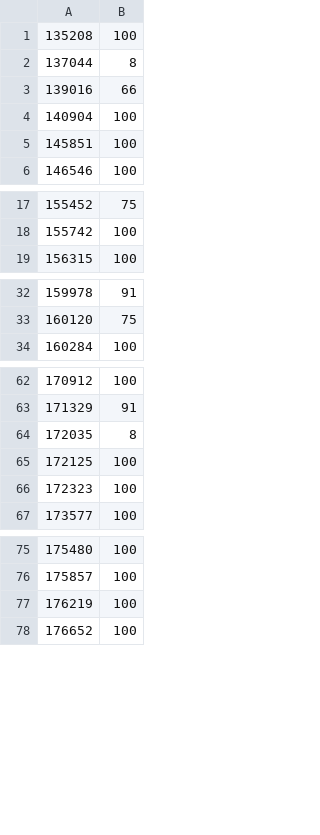
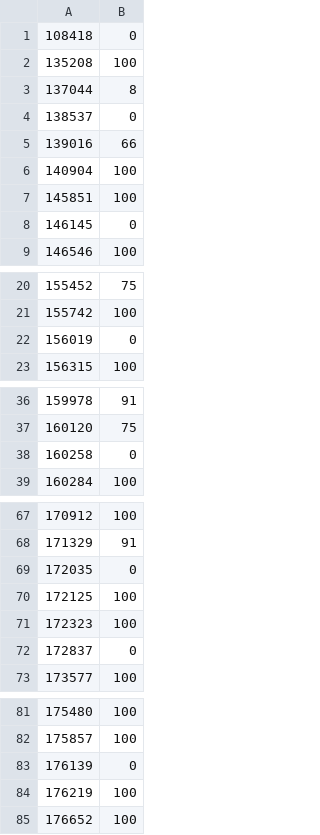
Before and after one commit to EAxxx/EA879-2017s2, a CSV file: notas/contador-de-palavras.csv, drawn as a sheet; only a part is shown, gaps mark what is left out.

```diff
--- a/notas/contador-de-palavras.csv
+++ b/notas/contador-de-palavras.csv
@@ -1,3 +1,5 @@
+108418,0
 135208,100
 137044,8
+138537,0
 139016,66
@@ -5,2 +7,3 @@
 145851,100
+146145,0
 146546,100
@@ -18,2 +21,3 @@
 155742,100
+156019,0
 156315,100
@@ -33,2 +37,3 @@
 160120,75
+160258,0
 160284,100
@@ -63,5 +68,6 @@
 171329,91
-172035,8
+172035,0
 172125,100
 172323,100
+172837,0
 173577,100
@@ -76,2 +82,3 @@
 175857,100
+176139,0
 176219,100
```
Also changed, not shown: notas/emailscrapper.csv, notas/scheduler-demo.csv, 8 other files.
